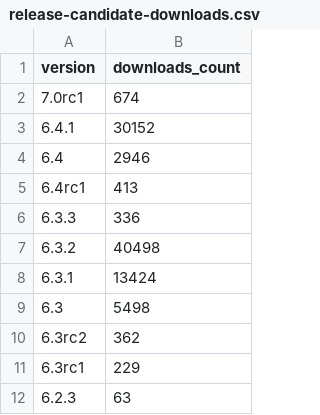
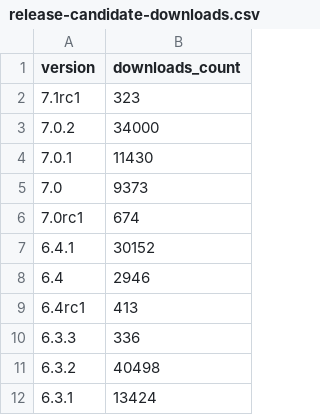
Before and after one commit to thibaudcolas/wagtail-tooling, a CSV file: downloads-analysis/release-candidate-downloads.csv, drawn as a sheet; only a part is shown; the shorter side is filled out with more unchanged rows; the diff names each change by its address in the sheet, - before the commit and + after, or states it on an @@ line.

```diff
--- a/downloads-analysis/release-candidate-downloads.csv
+++ b/downloads-analysis/release-candidate-downloads.csv
+row 2: 7.1rc1 | 323
+row 3: 7.0.2 | 34000
+row 4: 7.0.1 | 11430
+row 5: 7.0 | 9373
```
Also changed, not shown: 3 other files.
